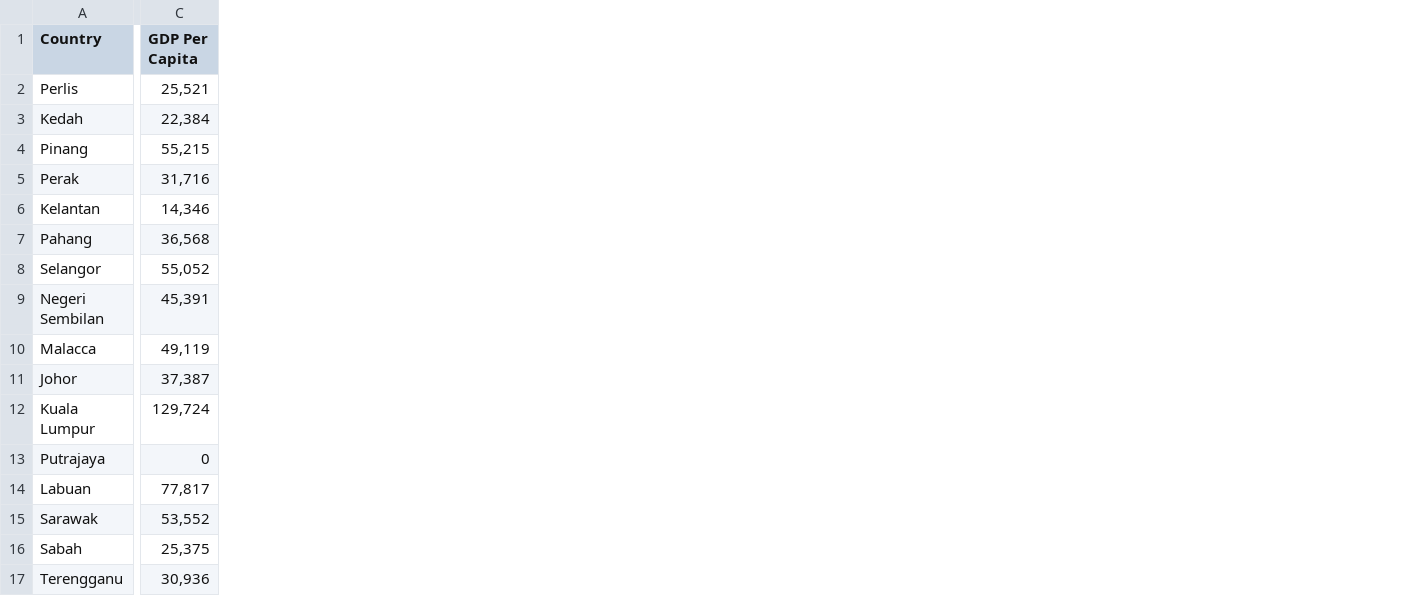
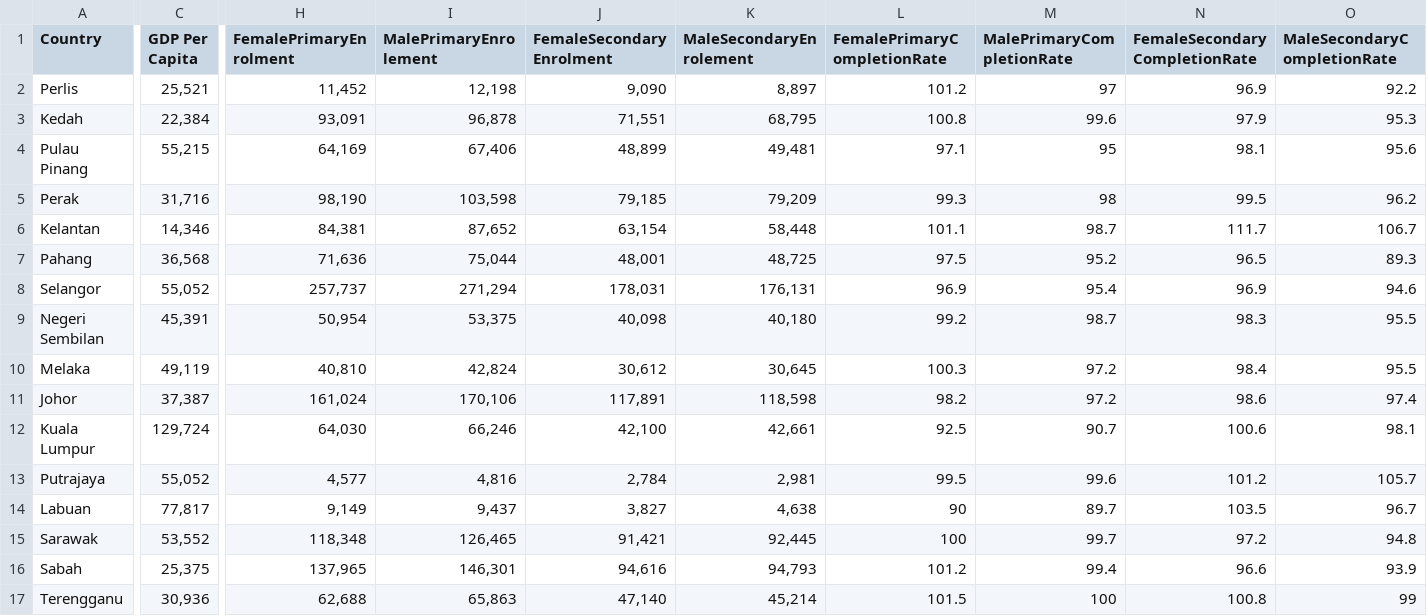
Before and after one commit to ShyunKhern32842333/Fit-3179-Week-9, a CSV file: data/Malaysia_States_Literacy_2019.csv, drawn as a sheet; only a part is shown, gaps mark what is left out; the diff names each change by its address in the sheet, - before the commit and + after, or states it on an @@ line.

Commit message:
Update literacy data

```diff
--- a/data/Malaysia_States_Literacy_2019.csv
+++ b/data/Malaysia_States_Literacy_2019.csv
+column H (FemalePrimaryEnrolment), rows 2-17: 11,452 | 93,091 | 64,169 | 98,190 | 84,381 | 71,636 | 257,737 | 50,954 | 40,810 | 161,024 | 64,030 | 4,577 | 9,149 | 118,348 | 137,965 | 62,688
+column I (MalePrimaryEnrolement), rows 2-17: 12,198 | 96,878 | 67,406 | 103,598 | 87,652 | 75,044 | 271,294 | 53,375 | 42,824 | 170,106 | 66,246 | 4,816 | 9,437 | 126,465 | 146,301 | 65,863
+column J (FemaleSecondaryEnrolment), rows 2-17: 9,090 | 71,551 | 48,899 | 79,185 | 63,154 | 48,001 | 178,031 | 40,098 | 30,612 | 117,891 | 42,100 | 2,784 | 3,827 | 91,421 | 94,616 | 47,140
+column K (MaleSecondaryEnrolement), rows 2-17: 8,897 | 68,795 | 49,481 | 79,209 | 58,448 | 48,725 | 176,131 | 40,180 | 30,645 | 118,598 | 42,661 | 2,981 | 4,638 | 92,445 | 94,793 | 45,214
+column L (FemalePrimaryCompletionRate), rows 2-17: 101.2 | 100.8 | 97.1 | 99.3 | 101.1 | 97.5 | 96.9 | 99.2 | 100.3 | 98.2 | 92.5 | 99.5 | 90 | 100 | 101.2 | 101.5
+column M (MalePrimaryCompletionRate), rows 2-17: 97 | 99.6 | 95 | 98 | 98.7 | 95.2 | 95.4 | 98.7 | 97.2 | 97.2 | 90.7 | 99.6 | 89.7 | 99.7 | 99.4 | 100
+column N (FemaleSecondaryCompletionRate), rows 2-17: 96.9 | 97.9 | 98.1 | 99.5 | 111.7 | 96.5 | 96.9 | 98.3 | 98.4 | 98.6 | 100.6 | 101.2 | 103.5 | 97.2 | 96.6 | 100.8
+column O (MaleSecondaryCompletionRate), rows 2-17: 92.2 | 95.3 | 95.6 | 96.2 | 106.7 | 89.3 | 94.6 | 95.5 | 95.5 | 97.4 | 98.1 | 105.7 | 96.7 | 94.8 | 93.9 | 99
-A4 (Country): Pinang
+A4 (Country): Pulau Pinang
-A10 (Country): Malacca
+A10 (Country): Melaka
-C13 (GDP Per Capita): 0
+C13 (GDP Per Capita): 55,052
```
